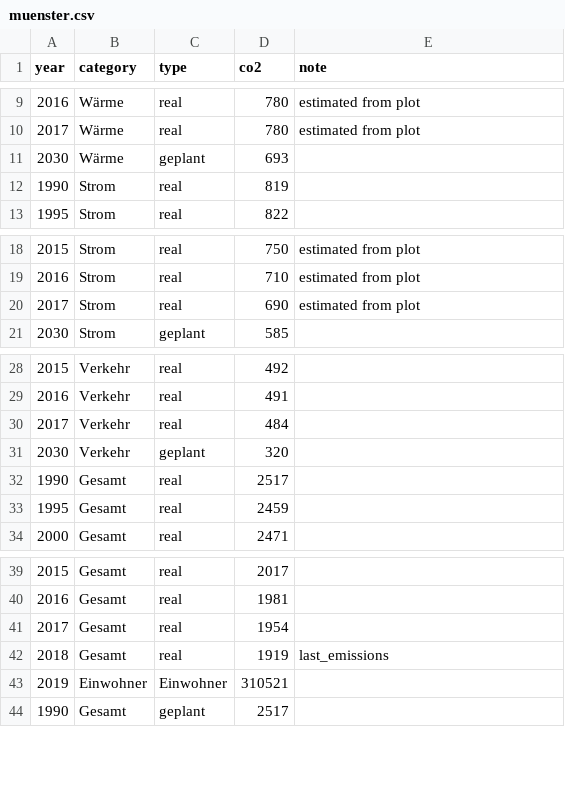
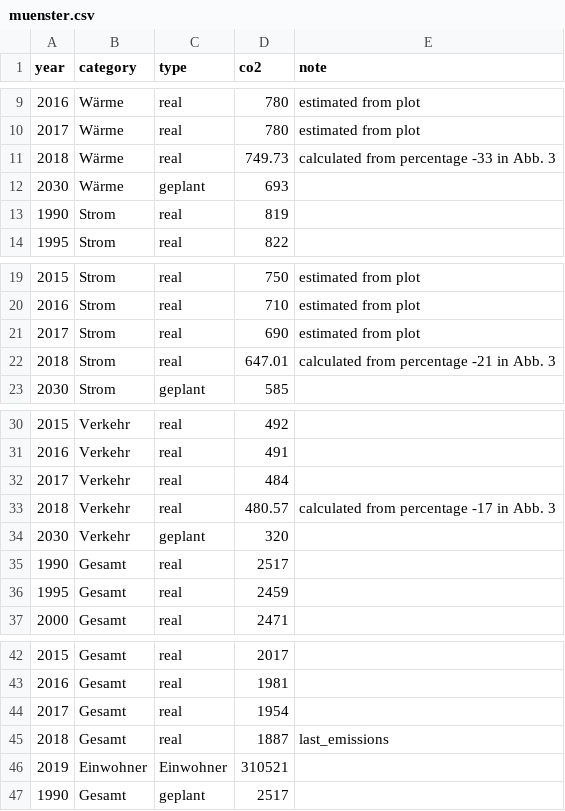
Before and after one commit to codeformuenster/klimawatch, a CSV file: data/muenster.csv, drawn as a sheet; only a part is shown, gaps mark what is left out.

```diff
--- a/data/muenster.csv
+++ b/data/muenster.csv
@@ -10,2 +10,3 @@ year,category,type,co2,note
 2017,Wärme,real,780,estimated from plot
+2018,Wärme,real,749.73,calculated from percentage -33 in Abb. 3
 2030,Wärme,geplant,693,
@@ -20,2 +21,3 @@ year,category,type,co2,note
 2017,Strom,real,690,estimated from plot
+2018,Strom,real,647.01,calculated from percentage -21 in Abb. 3
 2030,Strom,geplant,585,
@@ -30,2 +32,3 @@ year,category,type,co2,note
 2017,Verkehr,real,484,
+2018,Verkehr,real,480.57,calculated from percentage -17 in Abb. 3
 2030,Verkehr,geplant,320,
@@ -41,3 +44,3 @@ year,category,type,co2,note
 2017,Gesamt,real,1954,
-2018,Gesamt,real,1919,last_emissions
+2018,Gesamt,real,1887,last_emissions
 2019,Einwohner,Einwohner,310521,
```
Also changed, not shown: 4 other files.
